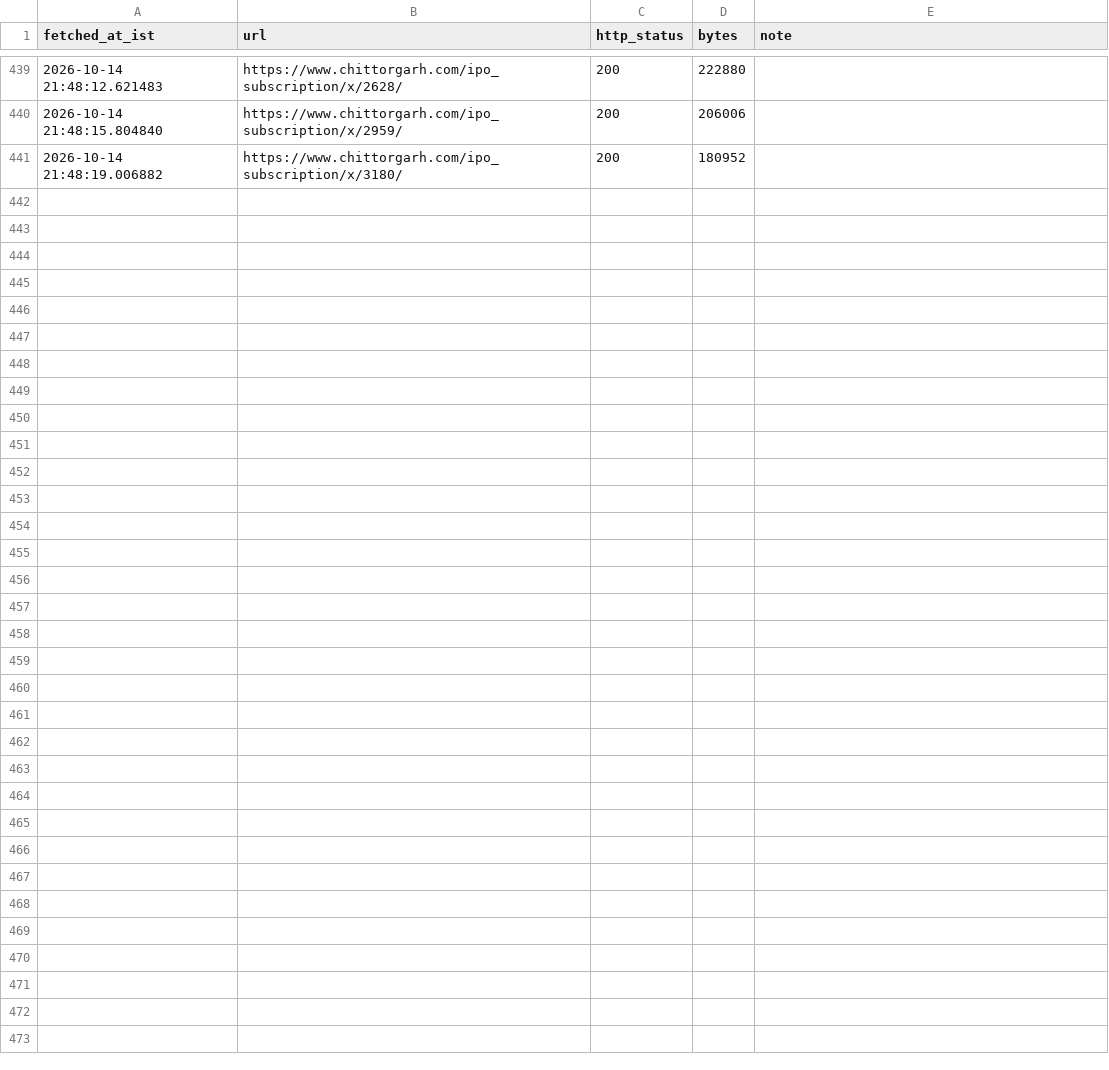
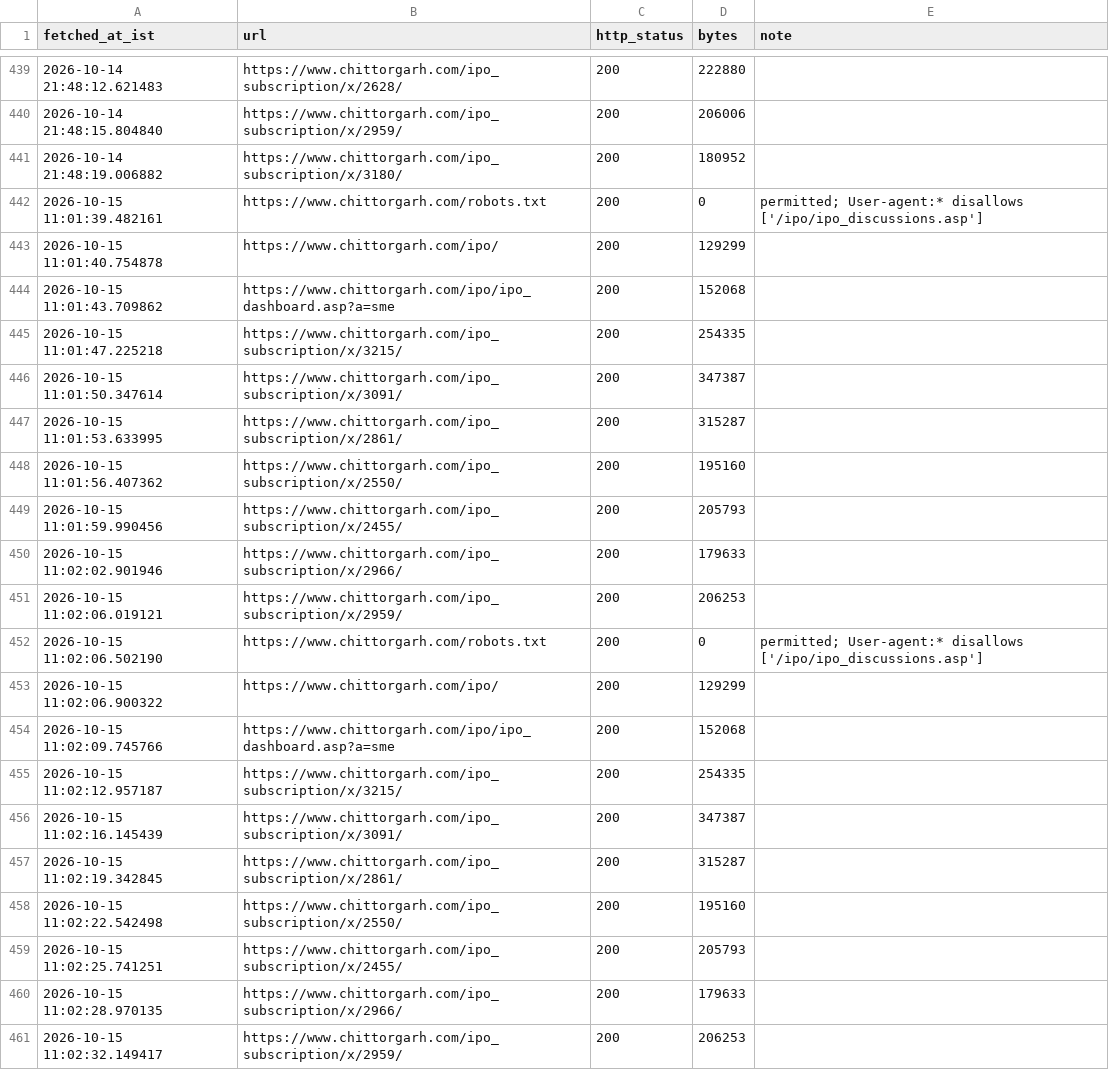
Before and after one commit to AshishKohar1/ipo-agent, a CSV file: data/live_fetch_log.csv, drawn as a sheet; only a part is shown, gaps mark what is left out.

```diff
--- a/data/live_fetch_log.csv
+++ b/data/live_fetch_log.csv
@@ -441 +441,21 @@ fetched_at_ist,url,http_status,bytes,note
 2026-10-14 21:48:19.006882,https://www.chittorgarh.com/ipo_subscription/x/3180/,200,180952,
+2026-10-15 11:01:39.482161,https://www.chittorgarh.com/robots.txt,200,0,permitted; User-agent:* disallows ['/ipo/ipo_discussions.asp']
+2026-10-15 11:01:40.754878,https://www.chittorgarh.com/ipo/,200,129299,
+2026-10-15 11:01:43.709862,https://www.chittorgarh.com/ipo/ipo_dashboard.asp?a=sme,200,152068,
+2026-10-15 11:01:47.225218,https://www.chittorgarh.com/ipo_subscription/x/3215/,200,254335,
+2026-10-15 11:01:50.347614,https://www.chittorgarh.com/ipo_subscription/x/3091/,200,347387,
+2026-10-15 11:01:53.633995,https://www.chittorgarh.com/ipo_subscription/x/2861/,200,315287,
+2026-10-15 11:01:56.407362,https://www.chittorgarh.com/ipo_subscription/x/2550/,200,195160,
+2026-10-15 11:01:59.990456,https://www.chittorgarh.com/ipo_subscription/x/2455/,200,205793,
+2026-10-15 11:02:02.901946,https://www.chittorgarh.com/ipo_subscription/x/2966/,200,179633,
+2026-10-15 11:02:06.019121,https://www.chittorgarh.com/ipo_subscription/x/2959/,200,206253,
+2026-10-15 11:02:06.502190,https://www.chittorgarh.com/robots.txt,200,0,permitted; User-agent:* disallows ['/ipo/ipo_discussions.asp']
+2026-10-15 11:02:06.900322,https://www.chittorgarh.com/ipo/,200,129299,
+2026-10-15 11:02:09.745766,https://www.chittorgarh.com/ipo/ipo_dashboard.asp?a=sme,200,152068,
+2026-10-15 11:02:12.957187,https://www.chittorgarh.com/ipo_subscription/x/3215/,200,254335,
+2026-10-15 11:02:16.145439,https://www.chittorgarh.com/ipo_subscription/x/3091/,200,347387,
+2026-10-15 11:02:19.342845,https://www.chittorgarh.com/ipo_subscription/x/2861/,200,315287,
+2026-10-15 11:02:22.542498,https://www.chittorgarh.com/ipo_subscription/x/2550/,200,195160,
+2026-10-15 11:02:25.741251,https://www.chittorgarh.com/ipo_subscription/x/2455/,200,205793,
+2026-10-15 11:02:28.970135,https://www.chittorgarh.com/ipo_subscription/x/2966/,200,179633,
+2026-10-15 11:02:32.149417,https://www.chittorgarh.com/ipo_subscription/x/2959/,200,206253,
```
Also changed, not shown: data/hdfire_poll.csv, 1 other file.
